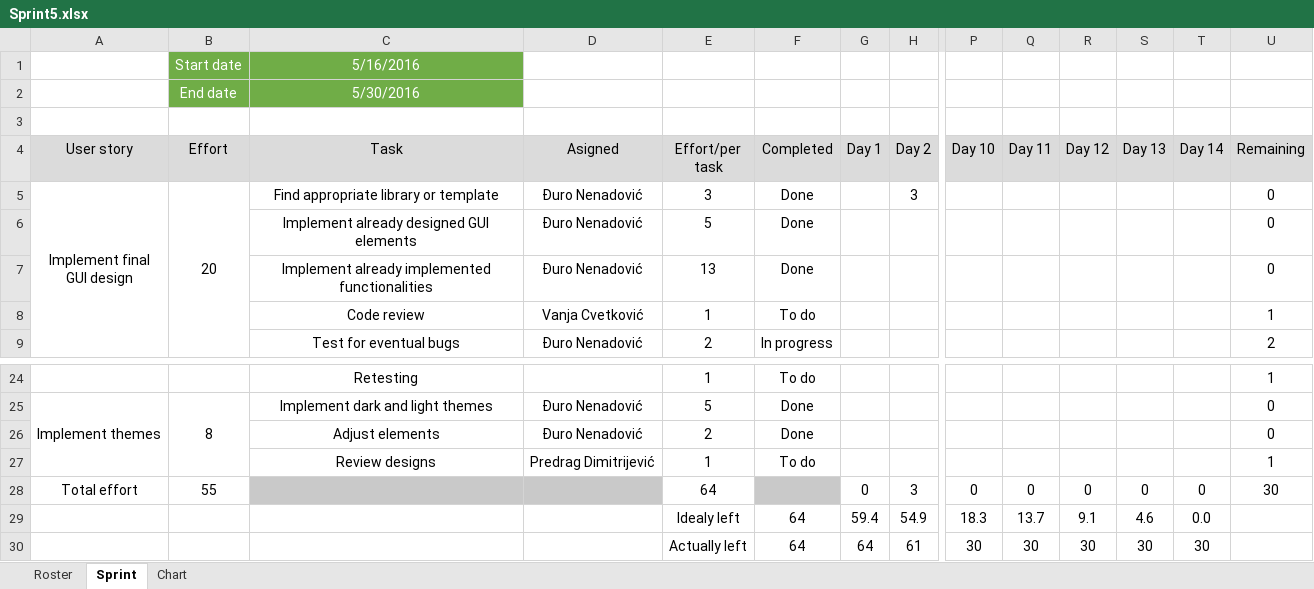
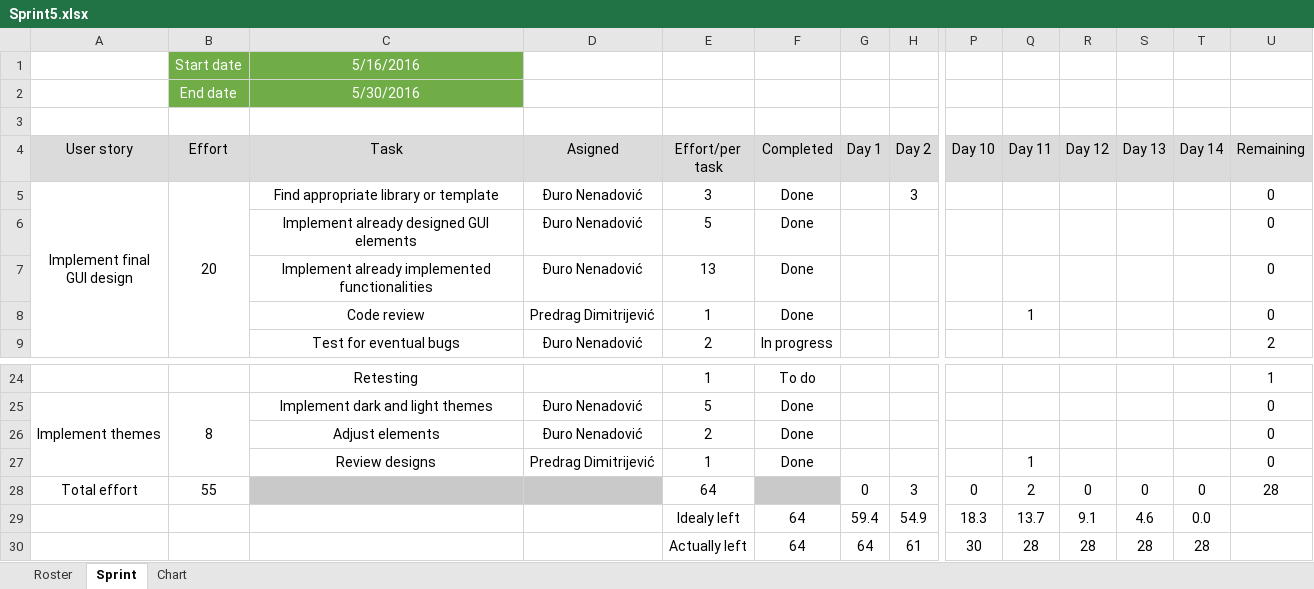
Before and after one commit to RazvojSoftvera2/MasterAudioTechnologyFunctions, an Excel workbook: Documentation and designs/Sprint_info/Sprint5.xlsx, sheet Sprint, drawn as a sheet; only a part is shown, gaps mark what is left out; values as stored, in another font and other column widths than the file's, no borders; conditional formats not drawn; removed rows and columns are numbered as before the commit, all else as after; rows hold the shown columns only; the diff names each change by its address in the sheet, - before the commit and + after, or states it on an @@ line.

```diff
--- a/Documentation and designs/Sprint_info/Sprint5.xlsx (sheet Sprint)
+++ b/Documentation and designs/Sprint_info/Sprint5.xlsx (sheet Sprint)
-row 8:  |  | Code review | Vanja Cvetković | 1 | To do |  |  |  |  |  |  |  | 1
+row 8:  |  | Code review | Predrag Dimitrijević | 1 | Done |  |  |  | 1 |  |  |  | 0
-F27 (Completed): To do
+F27 (Completed): Done
-Q27 (Day 11): (empty)
+Q27 (Day 11): 1
-U27 (Remaining): 1
+U27 (Remaining): 0
-Q28 (Day 11): 0
+Q28 (Day 11): 2
-U28 (Remaining): 30
+U28 (Remaining): 28
-Q30 (Day 11): 30
+Q30 (Day 11): 28
-R30 (Day 12): 30
+R30 (Day 12): 28
-S30 (Day 13): 30
+S30 (Day 13): 28
-T30 (Day 14): 30
+T30 (Day 14): 28
```
Also changed, not shown: charts or pictures, Documentation and designs/Product Backlog.xlsx.
